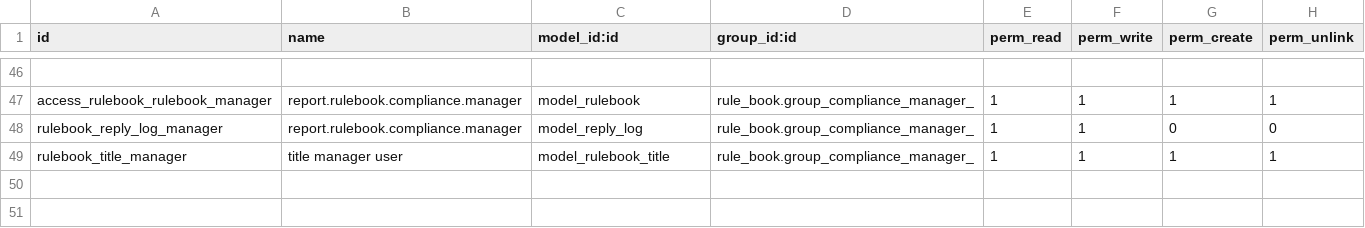
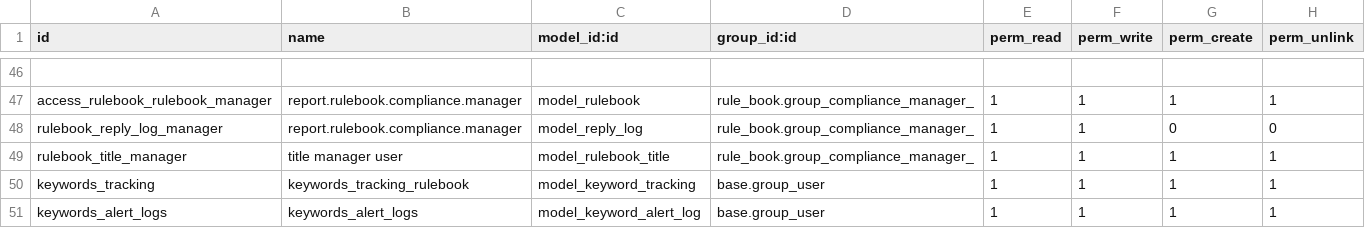
Before and after one commit to novaji-introserve/matrics-app, a CSV file: rule_book/security/ir.model.access.csv, drawn as a sheet; only a part is shown, gaps mark what is left out.

Commit message:
added keywords model, keyword alert model as well as views

```diff
--- a/rule_book/security/ir.model.access.csv
+++ b/rule_book/security/ir.model.access.csv
@@ -49 +49,3 @@ rulebook_reply_log_manager,report.rulebook.compliance.manager,model_reply_log,ru
 rulebook_title_manager,title manager user,model_rulebook_title,rule_book.group_compliance_manager_,1,1,1,1
+keywords_tracking,keywords_tracking_rulebook,model_keyword_tracking,base.group_user,1,1,1,1
+keywords_alert_logs,keywords_alert_logs,model_keyword_alert_log,base.group_user,1,1,1,1
```
Also changed, not shown: 24 other files.
